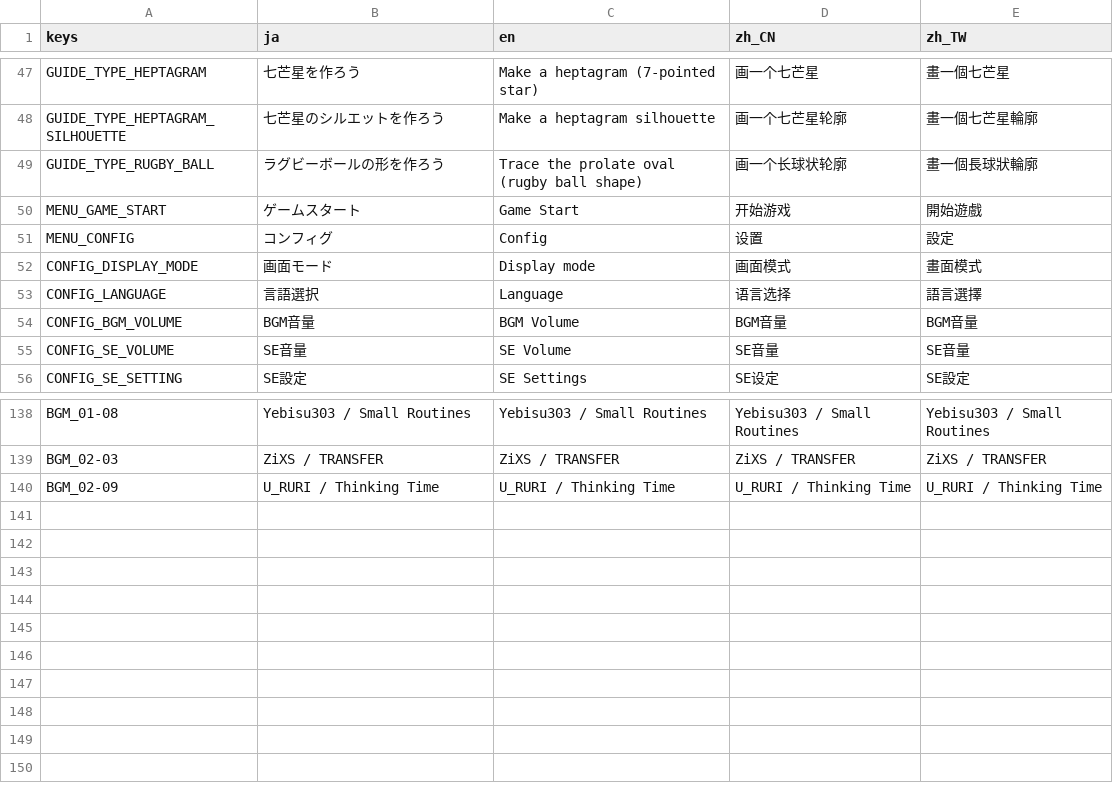
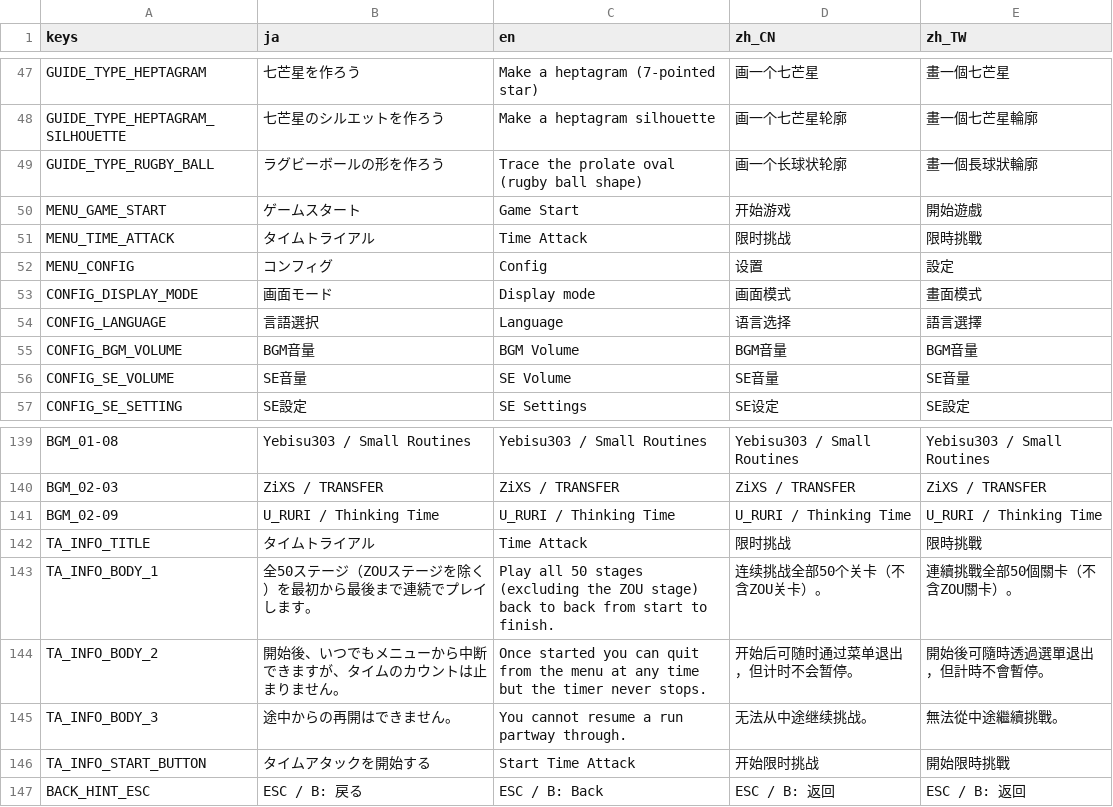
Before and after one commit to mogurer/Katadraw, a CSV file: Resources/Translation/Translation.csv, drawn as a sheet; only a part is shown, gaps mark what is left out.

```diff
--- a/Resources/Translation/Translation.csv
+++ b/Resources/Translation/Translation.csv
@@ -50,2 +50,3 @@ GUIDE_TYPE_RUGBY_BALL,ラグビーボールの形を作ろう,Trace the prolate
 MENU_GAME_START,ゲームスタート,Game Start,开始游戏,開始遊戲
+MENU_TIME_ATTACK,タイムトライアル,Time Attack,限时挑战,限時挑戰
 MENU_CONFIG,コンフィグ,Config,设置,設定
@@ -140 +141,7 @@ BGM_02-03,ZiXS / TRANSFER,ZiXS / TRANSFER,ZiXS / TRANSFER,ZiXS / TRANSFER
 BGM_02-09,U_RURI / Thinking Time,U_RURI / Thinking Time,U_RURI / Thinking Time,U_RURI / Thinking Time
+TA_INFO_TITLE,タイムトライアル,Time Attack,限时挑战,限時挑戰
+TA_INFO_BODY_1,全50ステージ（ZOUステージを除く）を最初から最後まで連続でプレイします。,Play all 50 stages (excluding the ZOU stage) back to back from start to finish.,连续挑战全部50个关卡（不含ZOU关卡）。,連續挑戰全部50個關卡（不含ZOU關卡）。
+TA_INFO_BODY_2,開始後、いつでもメニューから中断できますが、タイムのカウントは止まりません。,Once started you can quit from the menu at any time but the timer never stops.,开始后可随时通过菜单退出，但计时不会暂停。,開始後可隨時透過選單退出，但計時不會暫停。
+TA_INFO_BODY_3,途中からの再開はできません。,You cannot resume a run partway through.,无法从中途继续挑战。,無法從中途繼續挑戰。
+TA_INFO_START_BUTTON,タイムアタックを開始する,Start Time Attack,开始限时挑战,開始限時挑戰
+BACK_HINT_ESC,ESC / B: 戻る,ESC / B: Back,ESC / B: 返回,ESC / B: 返回
```
Also changed, not shown: 2 other files.
